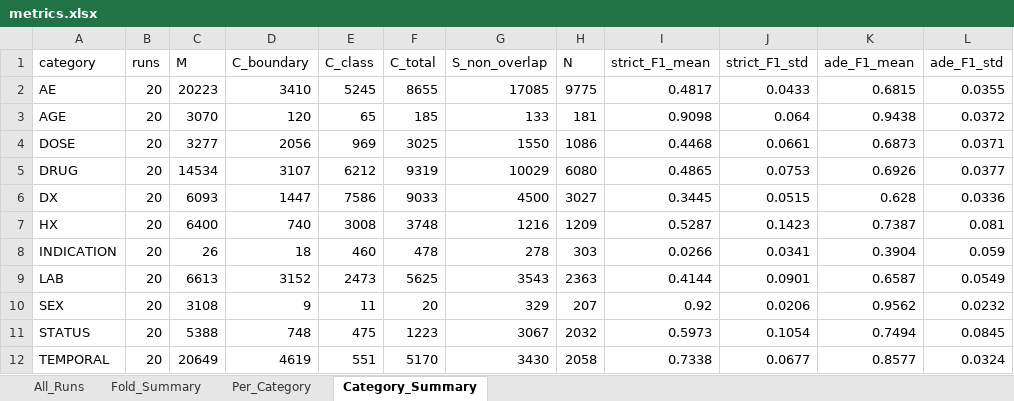
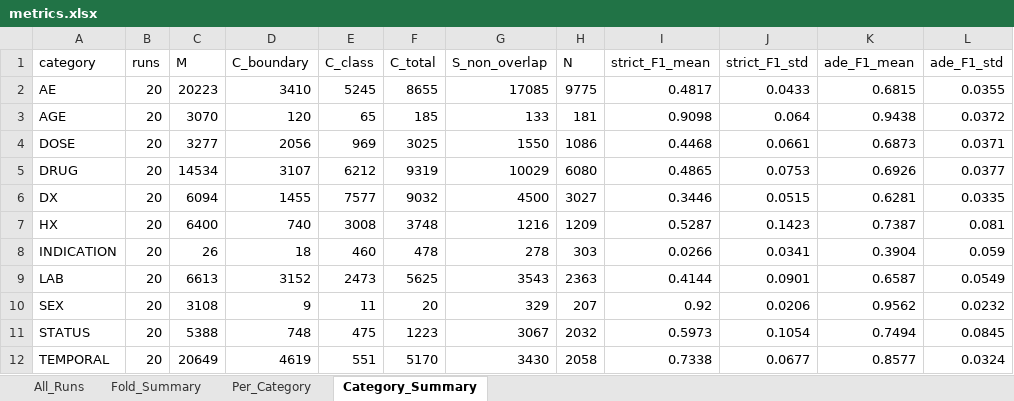
Before and after one commit to seldas/LLM4AE, an Excel workbook: publication/results/bert_runs_FAERS_LOO/metrics.xlsx, sheet Category_Summary, drawn as a sheet; values as stored, in another font and other column widths than the file's, no borders; the diff names each change by its address in the sheet, - before the commit and + after, or states it on an @@ line.

```diff
--- a/publication/results/bert_runs_FAERS_LOO/metrics.xlsx (sheet Category_Summary)
+++ b/publication/results/bert_runs_FAERS_LOO/metrics.xlsx (sheet Category_Summary)
-C6 (M): 6093
+C6 (M): 6094
-D6 (C_boundary): 1447
+D6 (C_boundary): 1455
-E6 (C_class): 7586
+E6 (C_class): 7577
-F6 (C_total): 9033
+F6 (C_total): 9032
-I6 (strict_F1_mean): 0.3445
+I6 (strict_F1_mean): 0.3446
-K6 (ade_F1_mean): 0.628
+K6 (ade_F1_mean): 0.6281
-L6 (ade_F1_std): 0.0336
+L6 (ade_F1_std): 0.0335
```
Also changed, not shown: sheet Per_Category, sheet All_Runs, sheet Fold_Summary, publication/results/llama4_runs_FAERS/llama4_metrics.xlsx, 12 other files.
